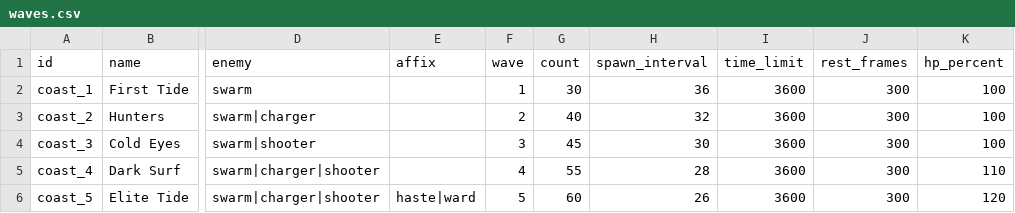
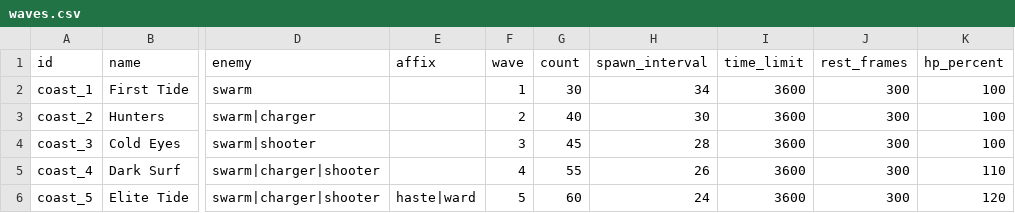
Before and after one commit to zc100116/EdRV32-Competition-2026, a CSV file: sw/apps/ember_isles/data/waves.csv, drawn as a sheet; only a part is shown, gaps mark what is left out; the diff names each change by its address in the sheet, - before the commit and + after, or states it on an @@ line.

Commit message:
ember_sim: implement deterministic E2 coast combat and builds
Implement keeper skills, bounded ignite death triggers, four weapons, tagged relics and inscriptions, XP choices, five waves, pause and the approved island/reef/safe-zone tables.

```diff
--- a/sw/apps/ember_isles/data/waves.csv
+++ b/sw/apps/ember_isles/data/waves.csv
-H2 (spawn_interval): 36
+H2 (spawn_interval): 34
-H3 (spawn_interval): 32
+H3 (spawn_interval): 30
-H4 (spawn_interval): 30
+H4 (spawn_interval): 28
-H5 (spawn_interval): 28
+H5 (spawn_interval): 26
-H6 (spawn_interval): 26
+H6 (spawn_interval): 24
```
Also changed, not shown: sw/apps/ember_isles/data/characters.csv, sw/apps/ember_isles/data/weapons.csv, 5 other files.
